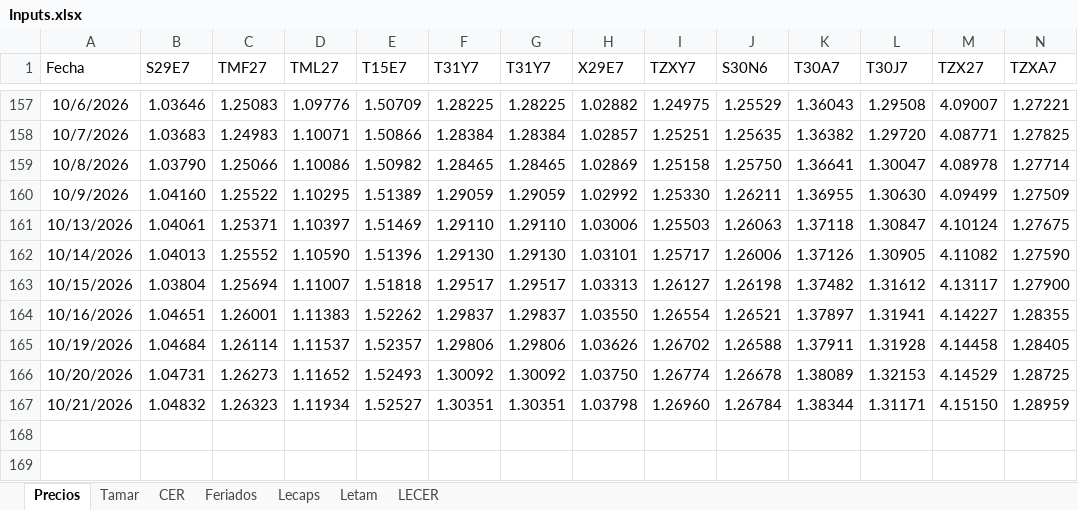
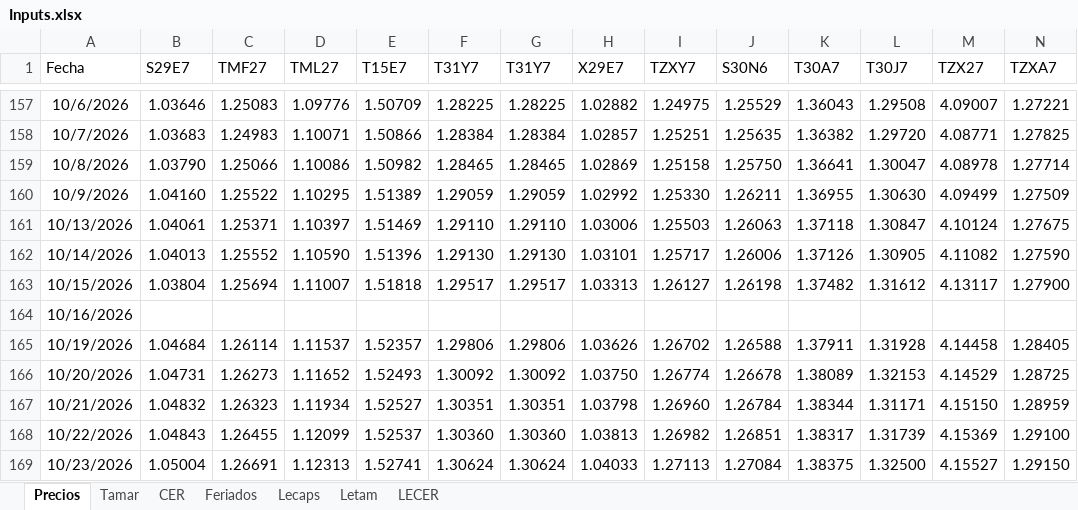
Before and after one commit to rmina98/Breakevens, an Excel workbook: Inputs.xlsx, sheet Precios, drawn as a sheet; only a part is shown, gaps mark what is left out; values as stored, in another font and other column widths than the file's, no borders; rows hold the shown columns only; the diff covers the shown part only; the diff names each change by its address in the sheet, - before the commit and + after, or states it on an @@ line.

Commit message:
Add files via upload

```diff
--- a/Inputs.xlsx (sheet Precios)
+++ b/Inputs.xlsx (sheet Precios)
-B164 (S29E7): 1.04651
+B164 (S29E7): (empty)
-C164 (TMF27): 1.26001
+C164 (TMF27): (empty)
-D164 (TML27): 1.11383
+D164 (TML27): (empty)
-E164 (T15E7): 1.52262
+E164 (T15E7): (empty)
-F164 (T31Y7): 1.29837
+F164 (T31Y7): (empty)
-G164 (T31Y7): 1.29837
+G164 (T31Y7): (empty)
-H164 (X29E7): 1.03550
+H164 (X29E7): (empty)
-I164 (TZXY7): 1.26554
+I164 (TZXY7): (empty)
-J164 (S30N6): 1.26521
+J164 (S30N6): (empty)
-K164 (T30A7): 1.37897
+K164 (T30A7): (empty)
-L164 (T30J7): 1.31941
+L164 (T30J7): (empty)
-M164 (TZX27): 4.14227
+M164 (TZX27): (empty)
-N164 (TZXA7): 1.28355
+N164 (TZXA7): (empty)
+row 168: 10/22/2026 | 1.04843 | 1.26455 | 1.12099 | 1.52537 | 1.30360 | 1.30360 | 1.03813 | 1.26982 | 1.26851 | 1.38317 | 1.31739 | 4.15369 | 1.29100
+row 169: 10/23/2026 | 1.05004 | 1.26691 | 1.12313 | 1.52741 | 1.30624 | 1.30624 | 1.04033 | 1.27113 | 1.27084 | 1.38375 | 1.32500 | 4.15527 | 1.29150
```
Also changed, not shown: 1 edited cell elsewhere in this sheet, sheet Tamar, formulas that keep their value.
